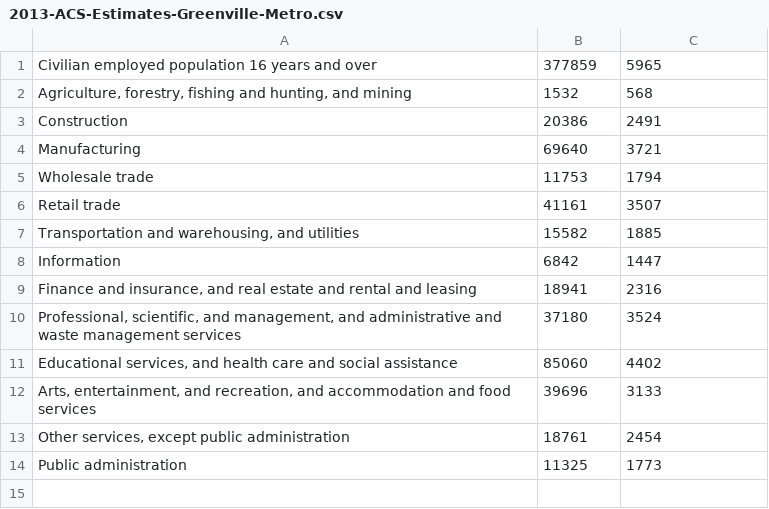
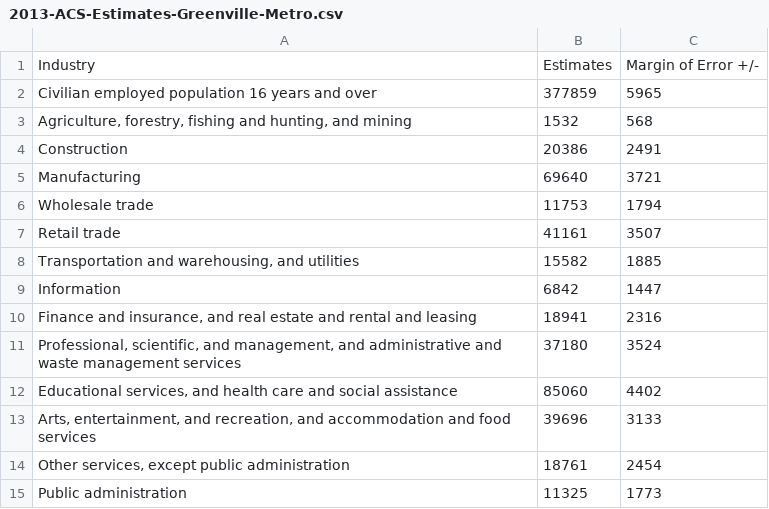
Before and after one commit to LambdaSchool/DS-Unit-1-Sprint-5-Data-Storytelling-Blog-Post, a CSV file: DS-Unit-1-Sprint-5-Data-Storytelling-Data/2013-ACS-Estimates-Greenville-Metro.csv, drawn as a sheet.

Commit message:
Added headers

```diff
--- a/DS-Unit-1-Sprint-5-Data-Storytelling-Data/2013-ACS-Estimates-Greenville-Metro.csv
+++ b/DS-Unit-1-Sprint-5-Data-Storytelling-Data/2013-ACS-Estimates-Greenville-Metro.csv
@@ -1 +1,2 @@
+Industry,Estimates,Margin of Error +/-,
 Civilian employed population 16 years and over,377859,5965
```
